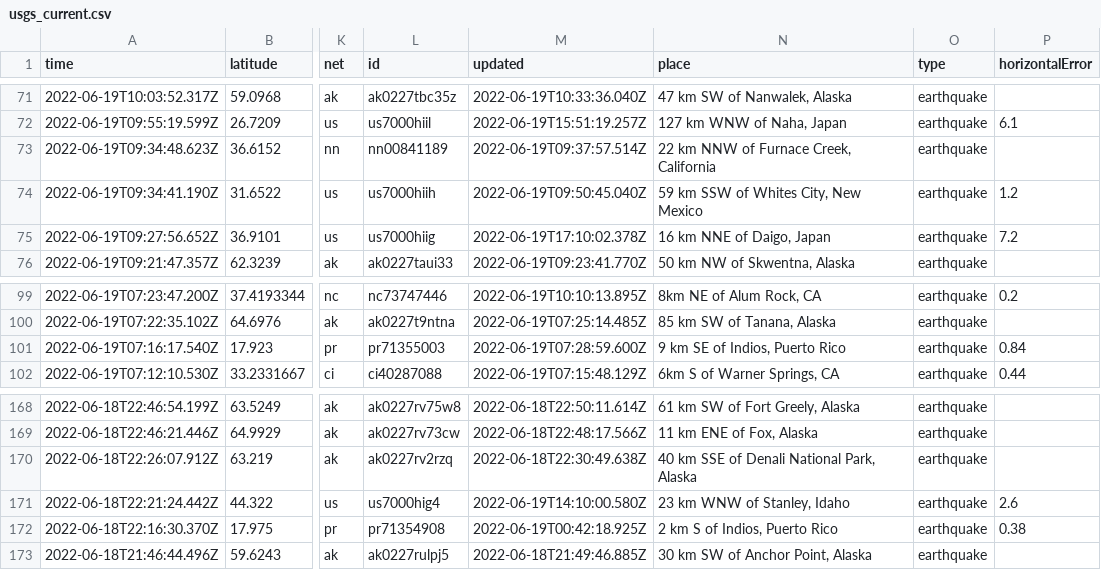
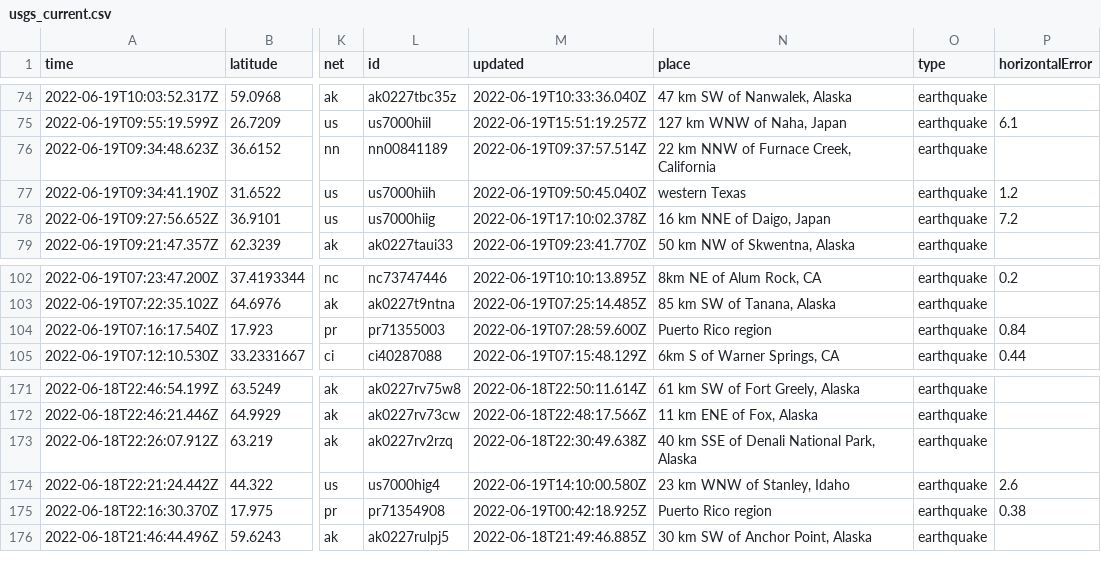
Before and after one commit to melfronczek/my-data-robot, a CSV file: usgs_current.csv, drawn as a sheet; only a part is shown, gaps mark what is left out; addresses are those after the commit; the diff covers the shown part only; the diff names each change by its address in the sheet, - before the commit and + after, or states it on an @@ line.

```diff
--- a/usgs_current.csv
+++ b/usgs_current.csv
-N77 (place): 59 km SSW of Whites City, New Mexico
+N77 (place): western Texas
-N104 (place): 9 km SE of Indios, Puerto Rico
+N104 (place): Puerto Rico region
-N175 (place): 2 km S of Indios, Puerto Rico
+N175 (place): Puerto Rico region
```
Also changed, not shown: 3 added rows, 5 removed rows and 4 edited cells elsewhere in this file.
